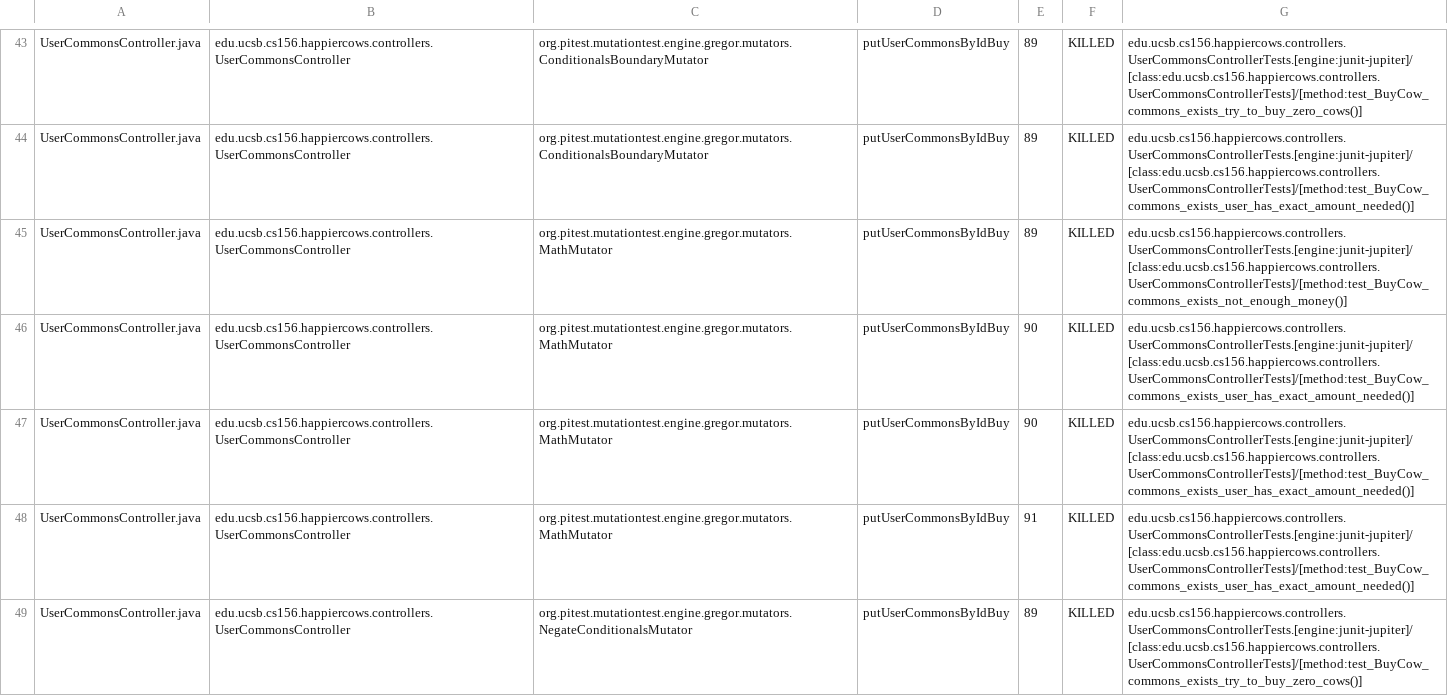
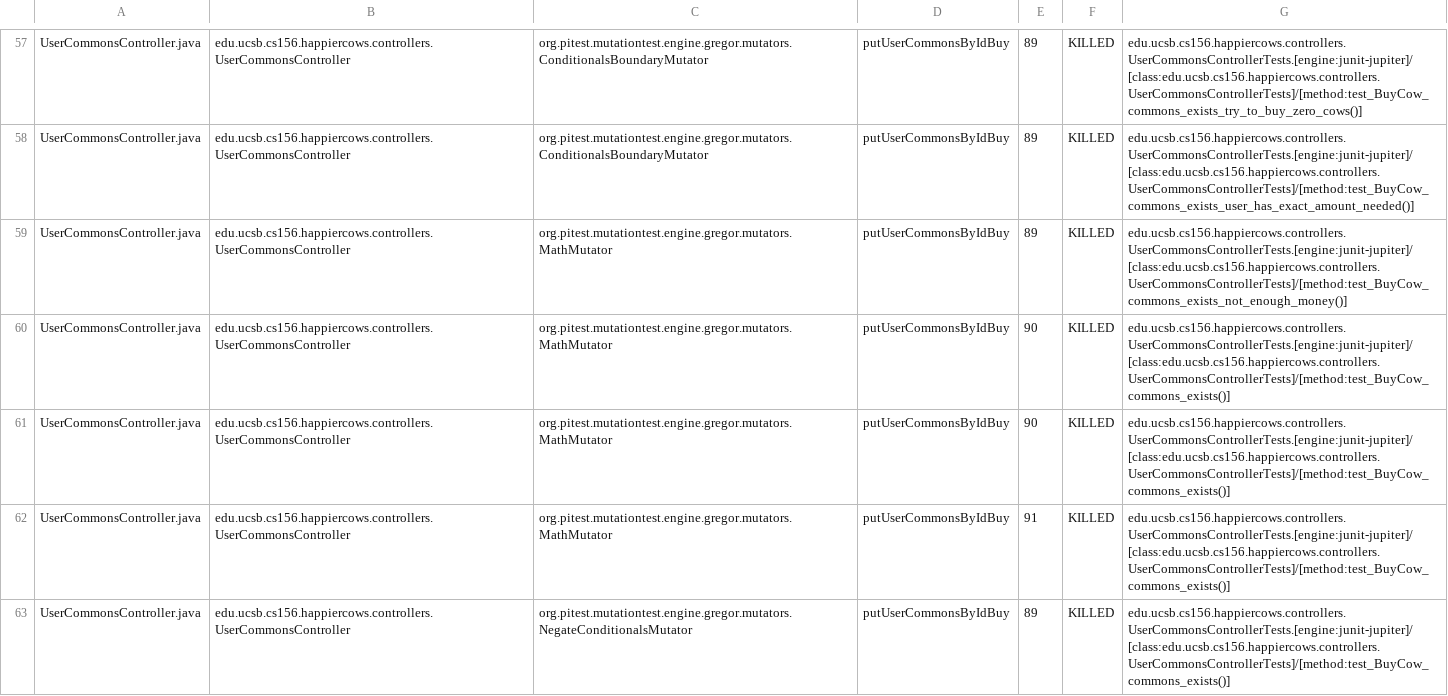
Before and after one commit to ucsb-cs156-s23/proj-happycows-s23-6pm-4, a CSV file: prs/22/pitest/mutations.csv, drawn as a sheet; only a part is shown, gaps mark what is left out; the diff covers the shown part only.

Commit message:
Deploying to gh-pages from @ ucsb-cs156-s23/proj-happycows-s23-6pm-4@4a98be600e35db7542f827ffbbda731f7afbe12d 🚀

```diff
--- a/prs/22/pitest/mutations.csv
+++ b/prs/22/pitest/mutations.csv
@@ -45,5 +59,5 @@ UserCommonsController.java,edu.ucsb.cs156.happiercows.controllers.UserCommonsCon
 UserCommonsController.java,edu.ucsb.cs156.happiercows.controllers.UserCommonsController,org.pitest.mutationtest.engine.gregor.mutators.MathMutator,putUserCommonsByIdBuy,89,KILLED,edu.ucsb.cs156.happiercows.controllers.UserCommonsControllerTests.[engine:junit-jupiter]/[class:edu.ucsb.cs156.happiercows.controllers.UserCommonsControllerTests]/[method:test_BuyCow_commons_exists_not_enough_money()]
-UserCommonsController.java,edu.ucsb.cs156.happiercows.controllers.UserCommonsController,org.pitest.mutationtest.engine.gregor.mutators.MathMutator,putUserCommonsByIdBuy,90,KILLED,edu.ucsb.cs156.happiercows.controllers.UserCommonsControllerTests.[engine:junit-jupiter]/[class:edu.ucsb.cs156.happiercows.controllers.UserCommonsControllerTests]/[method:test_BuyCow_commons_exists_user_has_exact_amount_needed()]
-UserCommonsController.java,edu.ucsb.cs156.happiercows.controllers.UserCommonsController,org.pitest.mutationtest.engine.gregor.mutators.MathMutator,putUserCommonsByIdBuy,90,KILLED,edu.ucsb.cs156.happiercows.controllers.UserCommonsControllerTests.[engine:junit-jupiter]/[class:edu.ucsb.cs156.happiercows.controllers.UserCommonsControllerTests]/[method:test_BuyCow_commons_exists_user_has_exact_amount_needed()]
-UserCommonsController.java,edu.ucsb.cs156.happiercows.controllers.UserCommonsController,org.pitest.mutationtest.engine.gregor.mutators.MathMutator,putUserCommonsByIdBuy,91,KILLED,edu.ucsb.cs156.happiercows.controllers.UserCommonsControllerTests.[engine:junit-jupiter]/[class:edu.ucsb.cs156.happiercows.controllers.UserCommonsControllerTests]/[method:test_BuyCow_commons_exists_user_has_exact_amount_needed()]
-UserCommonsController.java,edu.ucsb.cs156.happiercows.controllers.UserCommonsController,org.pitest.mutationtest.engine.gregor.mutators.NegateConditionalsMutator,putUserCommonsByIdBuy,89,KILLED,edu.ucsb.cs156.happiercows.controllers.UserCommonsControllerTests.[engine:junit-jupiter]/[class:edu.ucsb.cs156.happiercows.controllers.UserCommonsControllerTests]/[method:test_BuyCow_commons_exists_try_to_buy_zero_cows()]
+UserCommonsController.java,edu.ucsb.cs156.happiercows.controllers.UserCommonsController,org.pitest.mutationtest.engine.gregor.mutators.MathMutator,putUserCommonsByIdBuy,90,KILLED,edu.ucsb.cs156.happiercows.controllers.UserCommonsControllerTests.[engine:junit-jupiter]/[class:edu.ucsb.cs156.happiercows.controllers.UserCommonsControllerTests]/[method:test_BuyCow_commons_exists()]
+UserCommonsController.java,edu.ucsb.cs156.happiercows.controllers.UserCommonsController,org.pitest.mutationtest.engine.gregor.mutators.MathMutator,putUserCommonsByIdBuy,90,KILLED,edu.ucsb.cs156.happiercows.controllers.UserCommonsControllerTests.[engine:junit-jupiter]/[class:edu.ucsb.cs156.happiercows.controllers.UserCommonsControllerTests]/[method:test_BuyCow_commons_exists()]
+UserCommonsController.java,edu.ucsb.cs156.happiercows.controllers.UserCommonsController,org.pitest.mutationtest.engine.gregor.mutators.MathMutator,putUserCommonsByIdBuy,91,KILLED,edu.ucsb.cs156.happiercows.controllers.UserCommonsControllerTests.[engine:junit-jupiter]/[class:edu.ucsb.cs156.happiercows.controllers.UserCommonsControllerTests]/[method:test_BuyCow_commons_exists()]
+UserCommonsController.java,edu.ucsb.cs156.happiercows.controllers.UserCommonsController,org.pitest.mutationtest.engine.gregor.mutators.NegateConditionalsMutator,putUserCommonsByIdBuy,89,KILLED,edu.ucsb.cs156.happiercows.controllers.UserCommonsControllerTests.[engine:junit-jupiter]/[class:edu.ucsb.cs156.happiercows.controllers.UserCommonsControllerTests]/[method:test_BuyCow_commons_exists()]
```
Also changed, not shown: 5 added rows, 5 removed rows, 40 moved rows and 16 edited cells elsewhere in this file, 22 other files.
